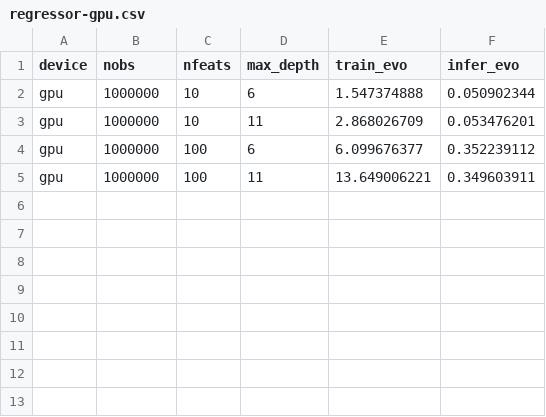
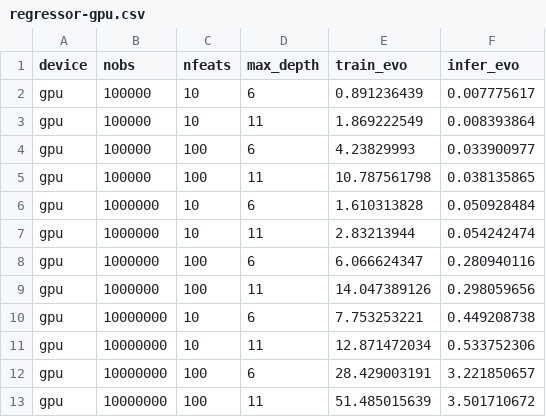
Before and after one commit to Evovest/EvoTrees.jl, a CSV file: benchmarks/results/regressor-gpu.csv, drawn as a sheet.

```diff
--- a/benchmarks/results/regressor-gpu.csv
+++ b/benchmarks/results/regressor-gpu.csv
@@ -1,5 +1,13 @@
 device,nobs,nfeats,max_depth,train_evo,infer_evo
-gpu,1000000,10,6,1.547374888,0.050902344
-gpu,1000000,10,11,2.868026709,0.053476201
-gpu,1000000,100,6,6.099676377,0.352239112
-gpu,1000000,100,11,13.649006221,0.349603911
+gpu,100000,10,6,0.891236439,0.007775617
+gpu,100000,10,11,1.869222549,0.008393864
+gpu,100000,100,6,4.23829993,0.033900977
+gpu,100000,100,11,10.787561798,0.038135865
+gpu,1000000,10,6,1.610313828,0.050928484
+gpu,1000000,10,11,2.83213944,0.054242474
+gpu,1000000,100,6,6.066624347,0.280940116
+gpu,1000000,100,11,14.047389126,0.298059656
+gpu,10000000,10,6,7.753253221,0.449208738
+gpu,10000000,10,11,12.871472034,0.533752306
+gpu,10000000,100,6,28.429003191,3.221850657
+gpu,10000000,100,11,51.485015639,3.501710672
```
Also changed, not shown: 1 other file.
